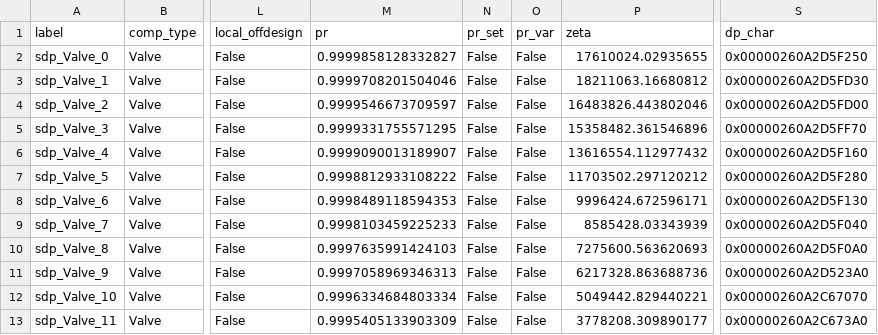
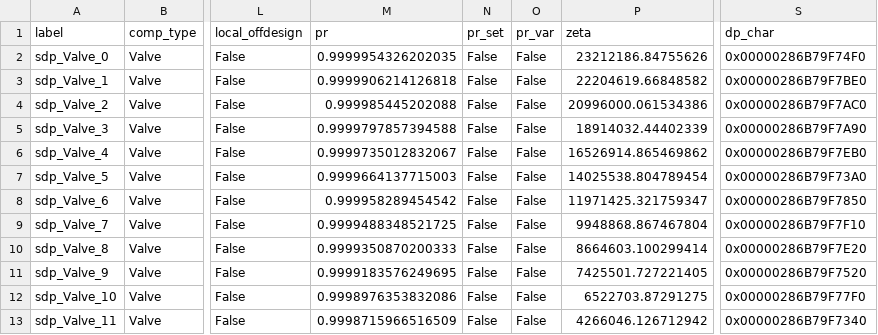
Before and after one commit to hamzaable/Modelling-of-Solar-Roof-Tiles, a CSV file: sdp/components/Valve.csv, drawn as a sheet; only a part is shown, gaps mark what is left out; the diff names each change by its address in the sheet, - before the commit and + after, or states it on an @@ line.

Commit message:
Update Valve.csv

```diff
--- a/sdp/components/Valve.csv
+++ b/sdp/components/Valve.csv
-M2 (pr): 0.9999858128332827
+M2 (pr): 0.9999954326202035
-P2 (zeta): 17610024.02935655
+P2 (zeta): 23212186.84755626
-S2 (dp_char): 0x00000260A2D5F250
+S2 (dp_char): 0x00000286B79F74F0
-M3 (pr): 0.9999708201504046
+M3 (pr): 0.9999906214126818
-P3 (zeta): 18211063.16680812
+P3 (zeta): 22204619.66848582
-S3 (dp_char): 0x00000260A2D5FD30
+S3 (dp_char): 0x00000286B79F7BE0
-M4 (pr): 0.9999546673709597
+M4 (pr): 0.999985445202088
-P4 (zeta): 16483826.443802046
+P4 (zeta): 20996000.061534386
-S4 (dp_char): 0x00000260A2D5FD00
+S4 (dp_char): 0x00000286B79F7AC0
-M5 (pr): 0.9999331755571295
+M5 (pr): 0.9999797857394588
-P5 (zeta): 15358482.361546896
+P5 (zeta): 18914032.44402339
-S5 (dp_char): 0x00000260A2D5FF70
+S5 (dp_char): 0x00000286B79F7A90
-M6 (pr): 0.9999090013189907
+M6 (pr): 0.9999735012832067
-P6 (zeta): 13616554.112977432
+P6 (zeta): 16526914.865469862
-S6 (dp_char): 0x00000260A2D5F160
+S6 (dp_char): 0x00000286B79F7EB0
-M7 (pr): 0.9998812933108222
+M7 (pr): 0.9999664137715003
-P7 (zeta): 11703502.297120212
+P7 (zeta): 14025538.804789454
-S7 (dp_char): 0x00000260A2D5F280
+S7 (dp_char): 0x00000286B79F73A0
-M8 (pr): 0.9998489118594353
+M8 (pr): 0.999958289454542
-P8 (zeta): 9996424.672596171
+P8 (zeta): 11971425.321759347
-S8 (dp_char): 0x00000260A2D5F130
+S8 (dp_char): 0x00000286B79F7850
-M9 (pr): 0.9998103459225233
+M9 (pr): 0.9999488348521725
-P9 (zeta): 8585428.03343939
+P9 (zeta): 9948868.867467804
-S9 (dp_char): 0x00000260A2D5F040
+S9 (dp_char): 0x00000286B79F7F10
-M10 (pr): 0.9997635991424103
+M10 (pr): 0.9999350870200333
-P10 (zeta): 7275600.563620693
+P10 (zeta): 8664603.100299414
-S10 (dp_char): 0x00000260A2D5F0A0
+S10 (dp_char): 0x00000286B79F7E20
-M11 (pr): 0.9997058969346313
+M11 (pr): 0.9999183576249695
-P11 (zeta): 6217328.863688736
+P11 (zeta): 7425501.727221405
-S11 (dp_char): 0x00000260A2D523A0
+S11 (dp_char): 0x00000286B79F7520
-M12 (pr): 0.9996334684803334
+M12 (pr): 0.9998976353832086
-P12 (zeta): 5049442.829440221
+P12 (zeta): 6522703.87291275
-S12 (dp_char): 0x00000260A2C67070
+S12 (dp_char): 0x00000286B79F77F0
-M13 (pr): 0.9995405133903309
+M13 (pr): 0.9998715966516509
-P13 (zeta): 3778208.309890177
+P13 (zeta): 4266046.126712942
-S13 (dp_char): 0x00000260A2C673A0
+S13 (dp_char): 0x00000286B79F7340
```
